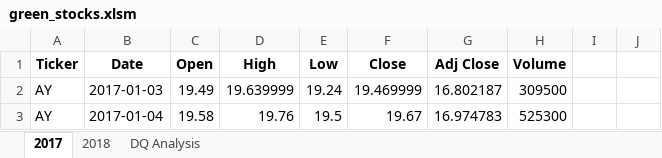
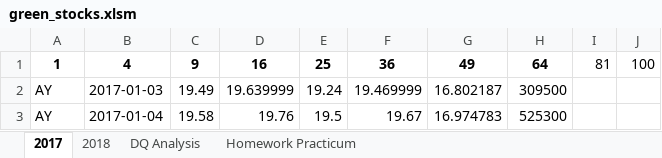
Before and after one commit to ChristianShada/Stock_Analysis, an Excel workbook: green_stocks.xlsm, sheet 2017, drawn as a sheet; only a part is shown; values as stored, in another font and other column widths than the file's, no borders; removed rows and columns are numbered as before the commit, all else as after; the diff names each change by its address in the sheet, - before the commit and + after, or states it on an @@ line.

```diff
--- a/green_stocks.xlsm (sheet 2017)
+++ b/green_stocks.xlsm (sheet 2017)
+sheet tab: Homework Practicum
-row 1: Ticker | Date | Open | High | Low | Close | Adj Close | Volume
+row 1: 1 | 4 | 9 | 16 | 25 | 36 | 49 | 64 | 81 | 100
```
Also changed, not shown: sheet DQ Analysis, sheet 2018.
